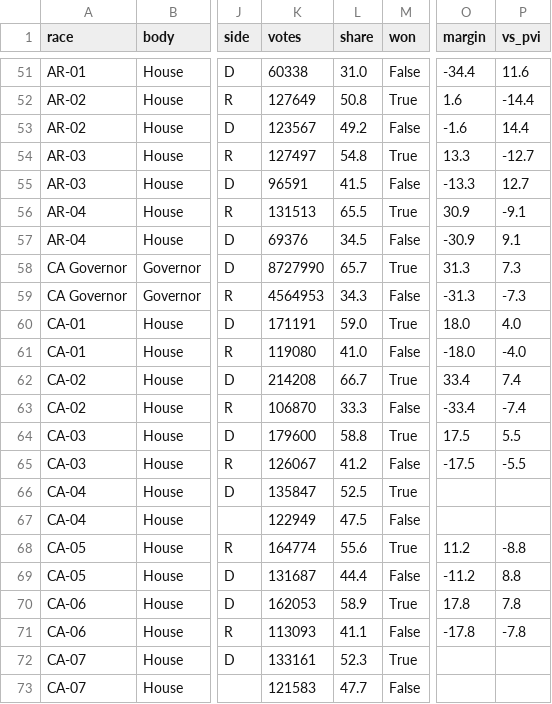
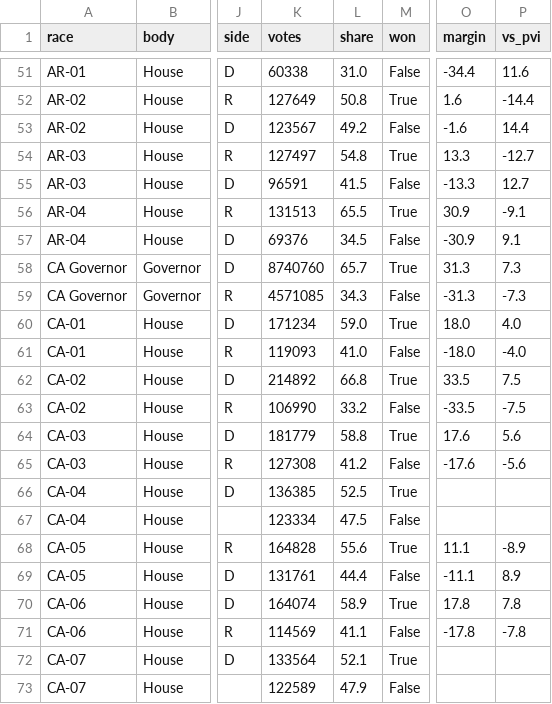
Before and after one commit to khalilsg/pvi-dashboard, a CSV file: data/candidates.csv, drawn as a sheet; only a part is shown, gaps mark what is left out; the diff covers the shown part only; the diff names each change by its address in the sheet, - before the commit and + after, or states it on an @@ line.

```diff
--- a/data/candidates.csv
+++ b/data/candidates.csv
-K58 (votes): 8727990
+K58 (votes): 8740760
-K59 (votes): 4564953
+K59 (votes): 4571085
-K60 (votes): 171191
+K60 (votes): 171234
-K61 (votes): 119080
+K61 (votes): 119093
-K62 (votes): 214208
+K62 (votes): 214892
-L62 (share): 66.7
+L62 (share): 66.8
-O62 (margin): 33.4
+O62 (margin): 33.5
-P62 (vs_pvi): 7.4
+P62 (vs_pvi): 7.5
-K63 (votes): 106870
+K63 (votes): 106990
-L63 (share): 33.3
+L63 (share): 33.2
-O63 (margin): -33.4
+O63 (margin): -33.5
-P63 (vs_pvi): -7.4
+P63 (vs_pvi): -7.5
-K64 (votes): 179600
+K64 (votes): 181779
-O64 (margin): 17.5
+O64 (margin): 17.6
-P64 (vs_pvi): 5.5
+P64 (vs_pvi): 5.6
-K65 (votes): 126067
+K65 (votes): 127308
-O65 (margin): -17.5
+O65 (margin): -17.6
-P65 (vs_pvi): -5.5
+P65 (vs_pvi): -5.6
-K66 (votes): 135847
+K66 (votes): 136385
-K67 (votes): 122949
+K67 (votes): 123334
-K68 (votes): 164774
+K68 (votes): 164828
-O68 (margin): 11.2
+O68 (margin): 11.1
-P68 (vs_pvi): -8.8
+P68 (vs_pvi): -8.9
-K69 (votes): 131687
+K69 (votes): 131761
-O69 (margin): -11.2
+O69 (margin): -11.1
-P69 (vs_pvi): 8.8
+P69 (vs_pvi): 8.9
-K70 (votes): 162053
+K70 (votes): 164074
-K71 (votes): 113093
+K71 (votes): 114569
-K72 (votes): 133161
+K72 (votes): 133564
-L72 (share): 52.3
+L72 (share): 52.1
-K73 (votes): 121583
+K73 (votes): 122589
-L73 (share): 47.7
+L73 (share): 47.9
```
Also changed, not shown: 110 edited cells elsewhere in this file, 4 other files.
